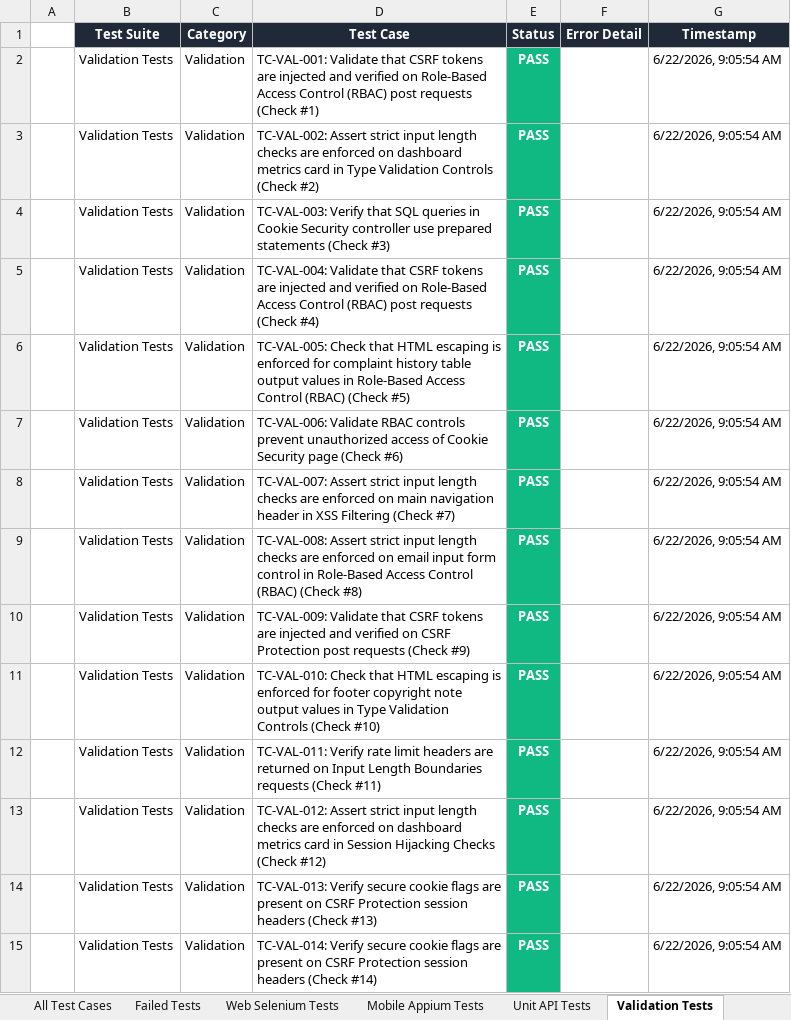
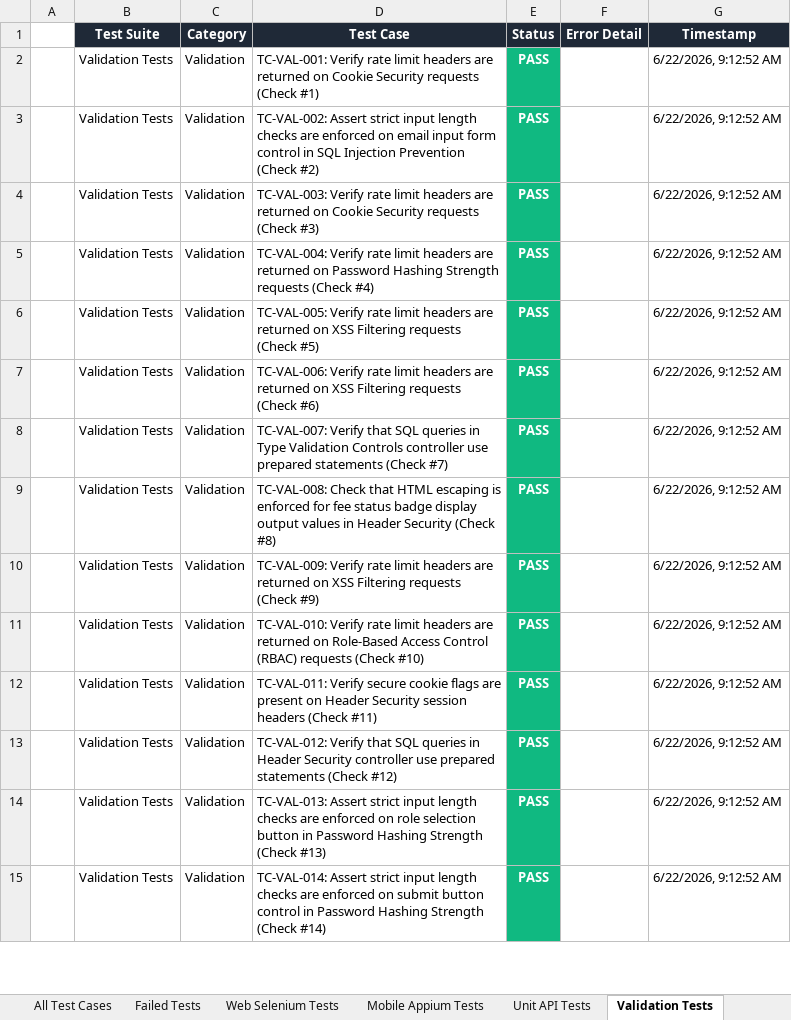
Before and after one commit to Shanmukapriya12/SmartHostel, an Excel workbook: E2E_Test_Report_SmartHostel_Latest.xlsx, sheet Validation Tests, drawn as a sheet; only a part is shown; values as stored, in another font and other column widths than the file's, no borders; the diff covers the shown part only; the diff names each change by its address in the sheet, - before the commit and + after, or states it on an @@ line.

```diff
--- a/E2E_Test_Report_SmartHostel_Latest.xlsx (sheet Validation Tests)
+++ b/E2E_Test_Report_SmartHostel_Latest.xlsx (sheet Validation Tests)
-D2 (Test Case): TC-VAL-001: Validate that CSRF tokens are injected and verified on Role-Based Access Control (RBAC) post requests (Check…
+D2 (Test Case): TC-VAL-001: Verify rate limit headers are returned on Cookie Security requests (Check…
-G2:G15 (Timestamp): 6/22/2026, 9:05:54 AM
+G2:G15 (Timestamp): 6/22/2026, 9:12:52 AM
-D3 (Test Case): …enforced on dashboard metrics card in Type Validation Controls (Check #2)
+D3 (Test Case): …enforced on email input form control in SQL Injection Prevention (Check #2)
-D4 (Test Case): TC-VAL-003: Verify that SQL queries in Cookie Security controller use prepared statements (Check #3)
+D4 (Test Case): TC-VAL-003: Verify rate limit headers are returned on Cookie Security requests (Check #3)
-D5 (Test Case): TC-VAL-004: Validate that CSRF tokens are injected and verified on Role-Based Access Control (RBAC) post requests (Check…
+D5 (Test Case): TC-VAL-004: Verify rate limit headers are returned on Password Hashing Strength requests (Check…
-D6 (Test Case): TC-VAL-005: Check that HTML escaping is enforced for complaint history table output values in Role-Based Access Control (RBAC) (Check #5)
+D6 (Test Case): TC-VAL-005: Verify rate limit headers are returned on XSS Filtering requests (Check #5)
-D7 (Test Case): TC-VAL-006: Validate RBAC controls prevent unauthorized access of Cookie Security page (Check #6)
+D7 (Test Case): TC-VAL-006: Verify rate limit headers are returned on XSS Filtering requests (Check #6)
-D8 (Test Case): TC-VAL-007: Assert strict input length checks are enforced on main navigation header in XSS Filtering (Check #7)
+D8 (Test Case): TC-VAL-007: Verify that SQL queries in Type Validation Controls controller use prepared statements (Check #7)
-D9 (Test Case): TC-VAL-008: Assert strict input length checks are enforced on email input form control in Role-Based Access Control (RBAC) (Check #8)
+D9 (Test Case): TC-VAL-008: Check that HTML escaping is enforced for fee status badge display output values in Header Security (Check #8)
-D10 (Test Case): TC-VAL-009: Validate that CSRF tokens are injected and verified on CSRF Protection post requests (Check…
+D10 (Test Case): TC-VAL-009: Verify rate limit headers are returned on XSS Filtering requests (Check…
-D11 (Test Case): TC-VAL-010: Check that HTML escaping is enforced for footer copyright note output values in Type Validation Controls (Check #10)
+D11 (Test Case): TC-VAL-010: Verify rate limit headers are returned on Role-Based Access Control (RBAC) requests (Check #10)
-D12 (Test Case): TC-VAL-011: Verify rate limit headers are returned on Input Length Boundaries requests (Check #11)
+D12 (Test Case): TC-VAL-011: Verify secure cookie flags are present on Header Security session headers (Check #11)
-D13 (Test Case): TC-VAL-012: Assert strict input length checks are enforced on dashboard metrics card in Session Hijacking Checks (Check #12)
+D13 (Test Case): TC-VAL-012: Verify that SQL queries in Header Security controller use prepared statements (Check #12)
-D14 (Test Case): TC-VAL-013: Verify secure cookie flags are present on CSRF Protection session headers (Check #13)
+D14 (Test Case): TC-VAL-013: Assert strict input length checks are enforced on role selection button in Password Hashing Strength (Check #13)
-D15 (Test Case): TC-VAL-014: Verify secure cookie flags are present on CSRF Protection session headers (Check #14)
+D15 (Test Case): TC-VAL-014: Assert strict input length checks are enforced on submit button control in Password Hashing Strength (Check #14)
```
Also changed, not shown: 681 edited cells elsewhere in this sheet, sheet All Test Cases, sheet Web Selenium Tests, sheet Mobile Appium Tests, sheet Unit API Tests, sheet Deployment Status Tests, sheet Load Performance Tests, 1 more sheet.
